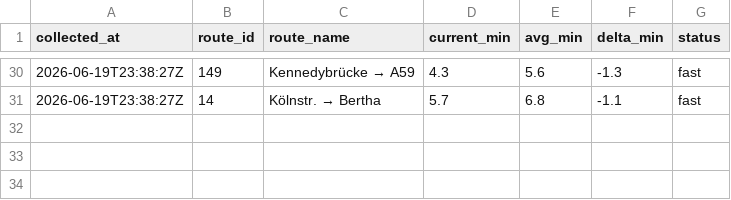
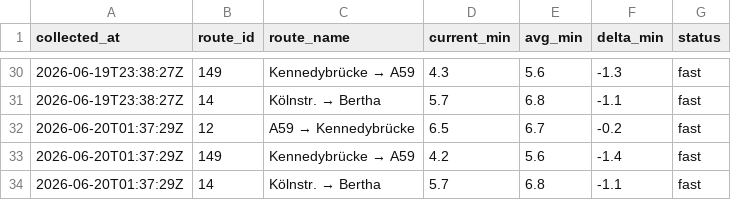
Before and after one commit to mapled/bonn-delays, a CSV file: data/miv_2026-06.csv, drawn as a sheet; only a part is shown, gaps mark what is left out.

```diff
--- a/data/miv_2026-06.csv
+++ b/data/miv_2026-06.csv
@@ -31 +31,4 @@ collected_at,route_id,route_name,current_min,avg_min,delta_min,status
 2026-06-19T23:38:27Z,14,Kölnstr. → Bertha,5.7,6.8,-1.1,fast
+2026-06-20T01:37:29Z,12,A59 → Kennedybrücke,6.5,6.7,-0.2,fast
+2026-06-20T01:37:29Z,149,Kennedybrücke → A59,4.2,5.6,-1.4,fast
+2026-06-20T01:37:29Z,14,Kölnstr. → Bertha,5.7,6.8,-1.1,fast
```
Also changed, not shown: 2 other files.
